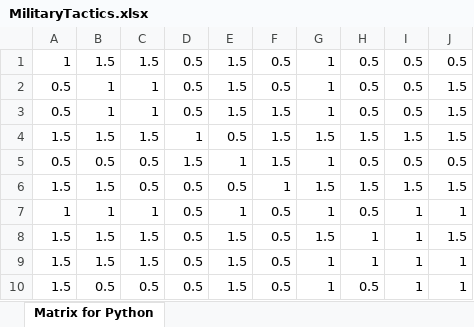
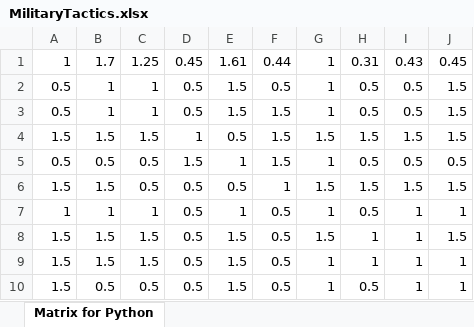
Before and after one commit to akando42/Mentorship2020, an Excel workbook: main/MilitaryTactics.xlsx, sheet Matrix for Python, drawn as a sheet; values as stored, in another font and other column widths than the file's, no borders; removed rows and columns are numbered as before the commit, all else as after; the diff names each change by its address in the sheet, - before the commit and + after, or states it on an @@ line.

```diff
--- a/main/MilitaryTactics.xlsx (sheet Matrix for Python)
+++ b/main/MilitaryTactics.xlsx (sheet Matrix for Python)
-row 1: 1 | 1.5 | 1.5 | 0.5 | 1.5 | 0.5 | 1 | 0.5 | 0.5 | 0.5
+row 1: 1 | 1.7 | 1.25 | 0.45 | 1.61 | 0.44 | 1 | 0.31 | 0.43 | 0.45
```
Also changed, not shown: 1 other file.
